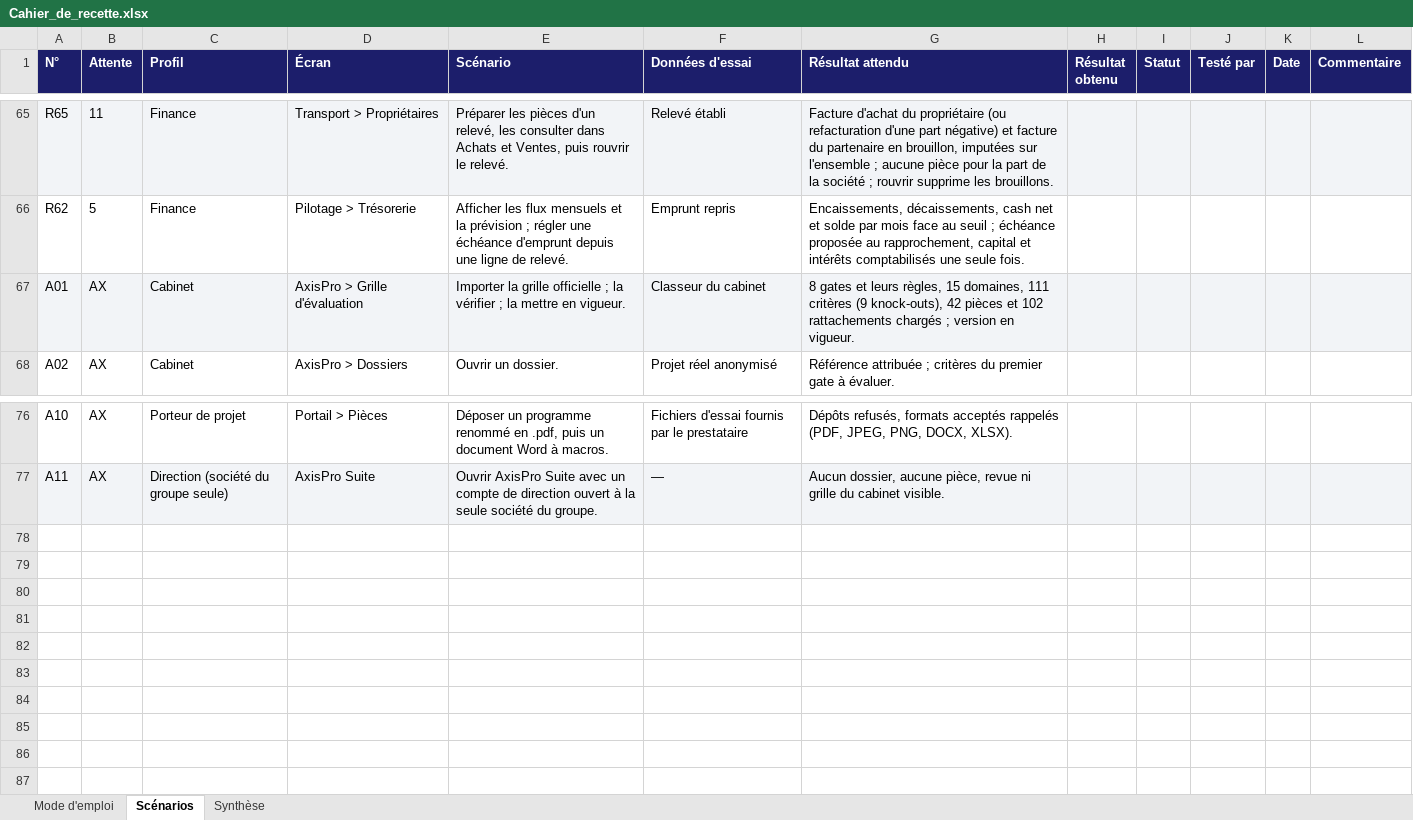
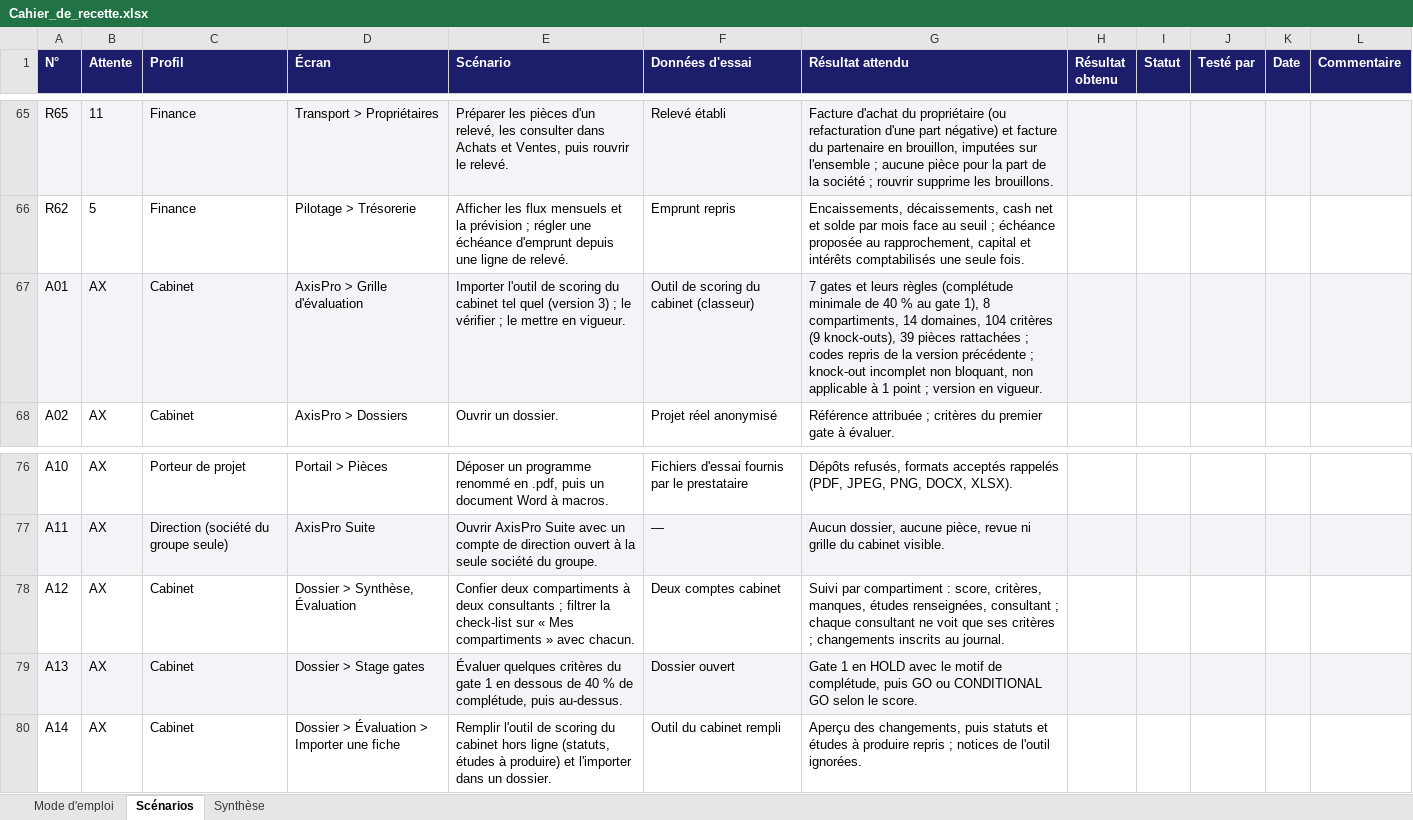
Before and after one commit to MadigbeK/EGUITRA, an Excel workbook: docs/projet/Cahier_de_recette.xlsx, sheet Scénarios, drawn as a sheet; only a part is shown, gaps mark what is left out; values as stored, in another font and other column widths than the file's, no borders; the diff names each change by its address in the sheet, - before the commit and + after, or states it on an @@ line.

```diff
--- a/docs/projet/Cahier_de_recette.xlsx (sheet Scénarios)
+++ b/docs/projet/Cahier_de_recette.xlsx (sheet Scénarios)
-E67 (Scénario): Importer la grille officielle ; la vérifier ; la mettre en…
+E67 (Scénario): Importer l'outil de scoring du cabinet tel quel (version 3) ; le vérifier ; le mettre en…
-F67 (Données d'essai): Classeur du cabinet
+F67 (Données d'essai): Outil de scoring du cabinet (classeur)
-G67 (Résultat attendu): 8 gates et leurs règles, 15 domaines, 111 critères (9 knock-outs), 42 pièces et 102 rattachements chargés ; version…
+G67 (Résultat attendu): 7 gates et leurs règles (complétude minimale de 40 % au gate 1), 8 compartiments, 14 domaines, 104 critères (9 knock-outs), 39 pièces rattachées ; codes repris de la version précédente ; knock-out incomplet non bloquant, non applicable à 1 point ; version…
+row 78: A12 | AX | Cabinet | Dossier > Synthèse, Évaluation | Confier deux compartiments à deux consultants ; filtrer la check-list sur « Mes compartiments » avec chacun. | Deux comptes cabinet | Suivi par compartiment : score, critères, manques, études renseignées, consultant ; chaque consultant ne voit que ses critères ; changements inscrits au journal.
+row 79: A13 | AX | Cabinet | Dossier > Stage gates | Évaluer quelques critères du gate 1 en dessous de 40 % de complétude, puis au-dessus. | Dossier ouvert | Gate 1 en HOLD avec le motif de complétude, puis GO ou CONDITIONAL GO selon le score.
+row 80: A14 | AX | Cabinet | Dossier > Évaluation > Importer une fiche | Remplir l'outil de scoring du cabinet hors ligne (statuts, études à produire) et l'importer dans un dossier. | Outil du cabinet rempli | Aperçu des changements, puis statuts et études à produire repris ; notices de l'outil ignorées.
```
Also changed, not shown: sheet Synthèse, 3 other files.
